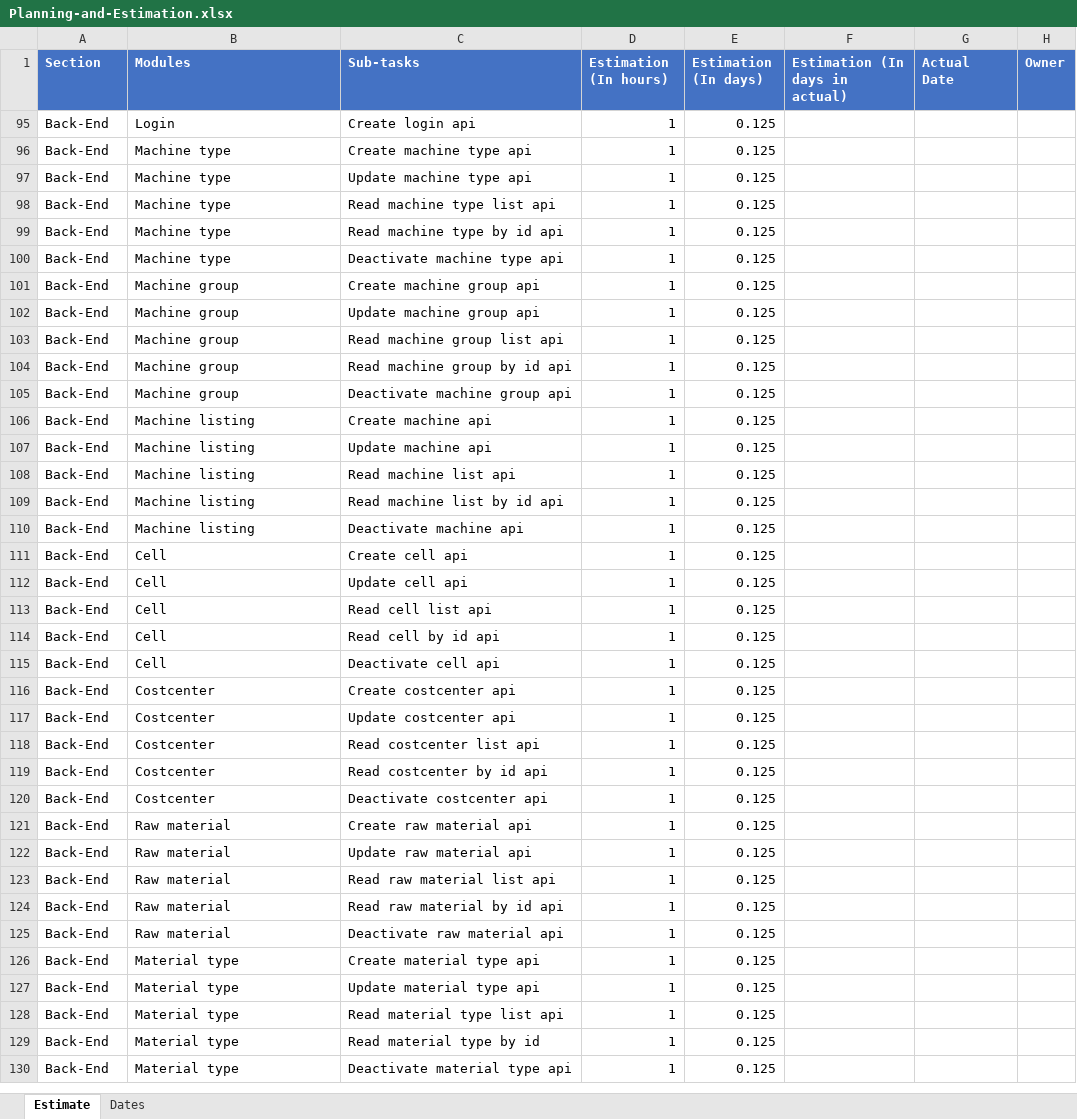
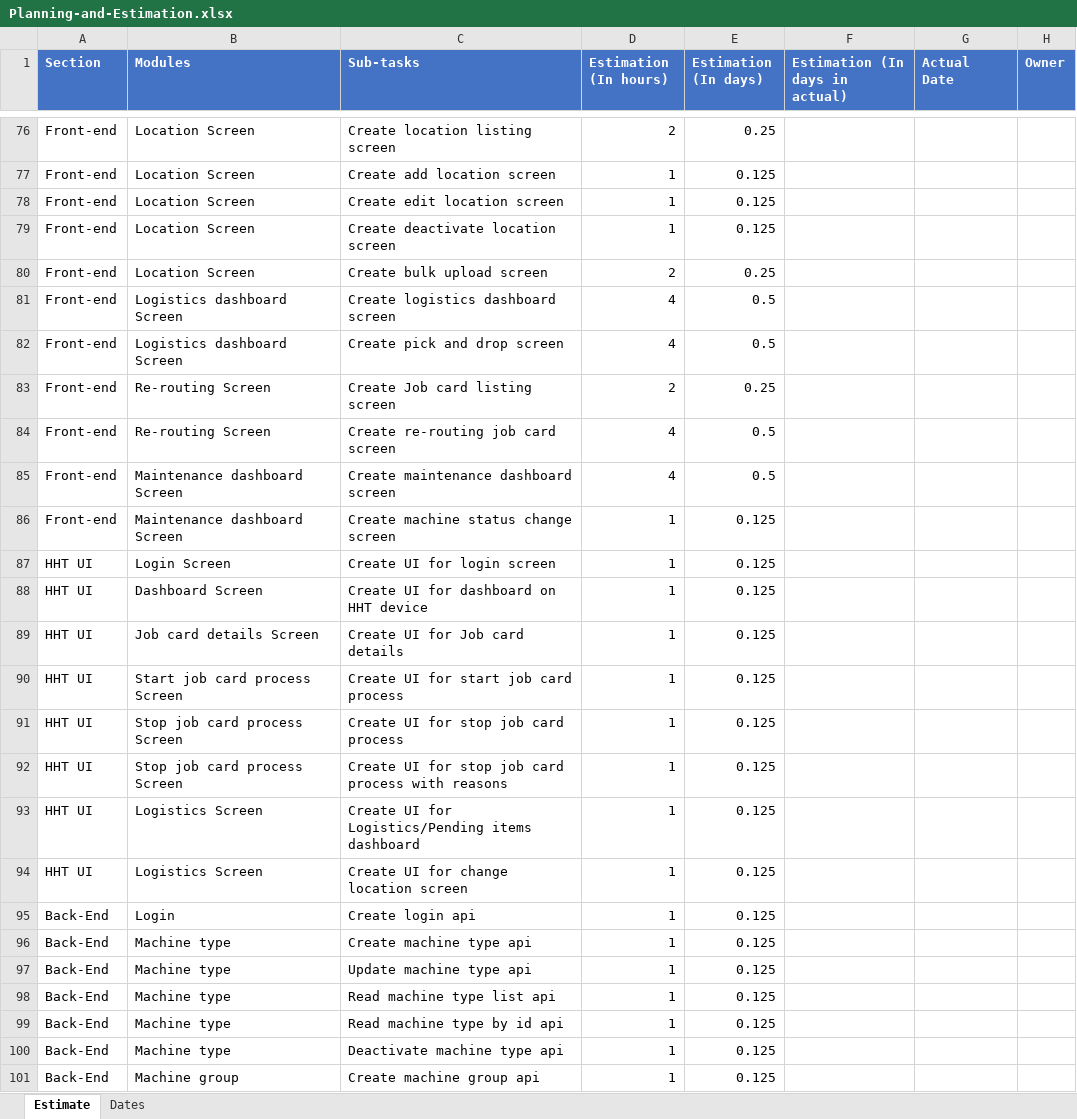
Before and after one commit to shwetahatwar/TMML-Server, an Excel workbook: documents/timeline/Planning-and-Estimation.xlsx, sheet Estimate, drawn as a sheet; only a part is shown, gaps mark what is left out; the shorter side is filled out with more unchanged rows; values as stored, in another font and other column widths than the file's, no borders; the diff covers the shown part only; the diff names each change by its address in the sheet, - before the commit and + after, or states it on an @@ line.

Commit message:
updated schema and added raw data details

```diff
--- a/documents/timeline/Planning-and-Estimation.xlsx (sheet Estimate)
+++ b/documents/timeline/Planning-and-Estimation.xlsx (sheet Estimate)
@@ row 76 unhidden: Front-end | Location Screen | Create location listing screen | 2 | 0.25 @@
@@ row 77 unhidden: Front-end | Location Screen | Create add location screen | 1 | 0.125 @@
@@ row 78 unhidden: Front-end | Location Screen | Create edit location screen | 1 | 0.125 @@
@@ row 79 unhidden: Front-end | Location Screen | Create deactivate location screen | 1 | 0.125 @@
@@ row 80 unhidden: Front-end | Location Screen | Create bulk upload screen | 2 | 0.25 @@
@@ row 81 unhidden: Front-end | Logistics dashboard Screen | Create logistics dashboard screen | 4 | 0.5 @@
@@ row 82 unhidden: Front-end | Logistics dashboard Screen | Create pick and drop screen | 4 | 0.5 @@
@@ row 83 unhidden: Front-end | Re-routing Screen | Create Job card listing screen | 2 | 0.25 @@
@@ row 84 unhidden: Front-end | Re-routing Screen | Create re-routing job card screen | 4 | 0.5 @@
@@ row 85 unhidden: Front-end | Maintenance dashboard Screen | Create maintenance dashboard screen | 4 | 0.5 @@
@@ row 86 unhidden: Front-end | Maintenance dashboard Screen | Create machine status change screen | 1 | 0.125 @@
@@ row 87 unhidden: HHT UI | Login Screen | Create UI for login screen | 1 | 0.125 @@
@@ row 88 unhidden: HHT UI | Dashboard Screen | Create UI for dashboard on HHT device | 1 | 0.125 @@
@@ row 89 unhidden: HHT UI | Job card details Screen | Create UI for Job card details | 1 | 0.125 @@
@@ row 90 unhidden: HHT UI | Start job card process Screen | Create UI for start job card process | 1 | 0.125 @@
@@ row 91 unhidden: HHT UI | Stop job card process Screen | Create UI for stop job card process | 1 | 0.125 @@
@@ row 92 unhidden: HHT UI | Stop job card process Screen | Create UI for stop job card process with reasons | 1 | 0.125 @@
@@ row 93 unhidden: HHT UI | Logistics Screen | Create UI for Logistics/Pending items dashboard | 1 | 0.125 @@
@@ row 94 unhidden: HHT UI | Logistics Screen | Create UI for change location screen | 1 | 0.125 @@
```
Also changed, not shown: 99 hidden or unhidden rows elsewhere in this sheet, 6 other files.
